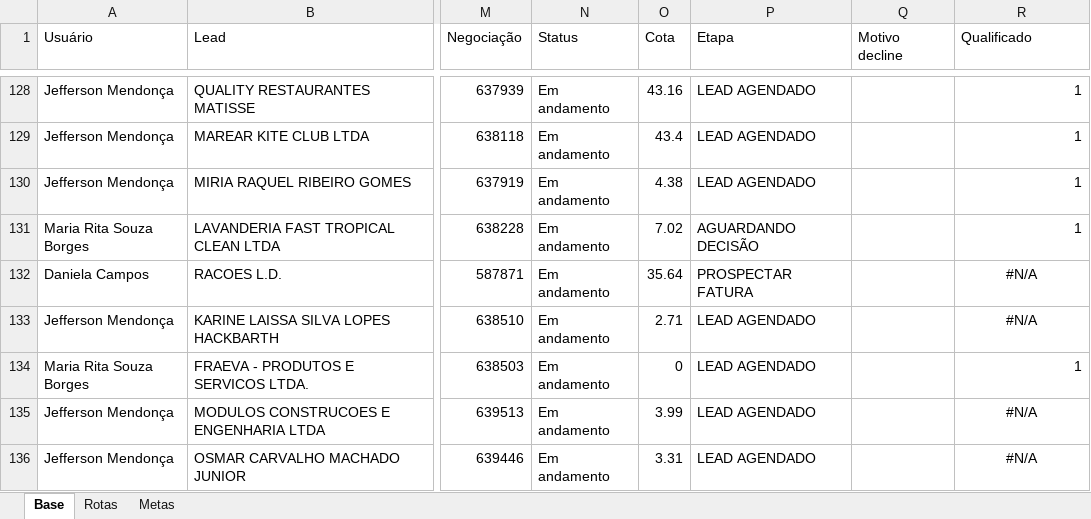
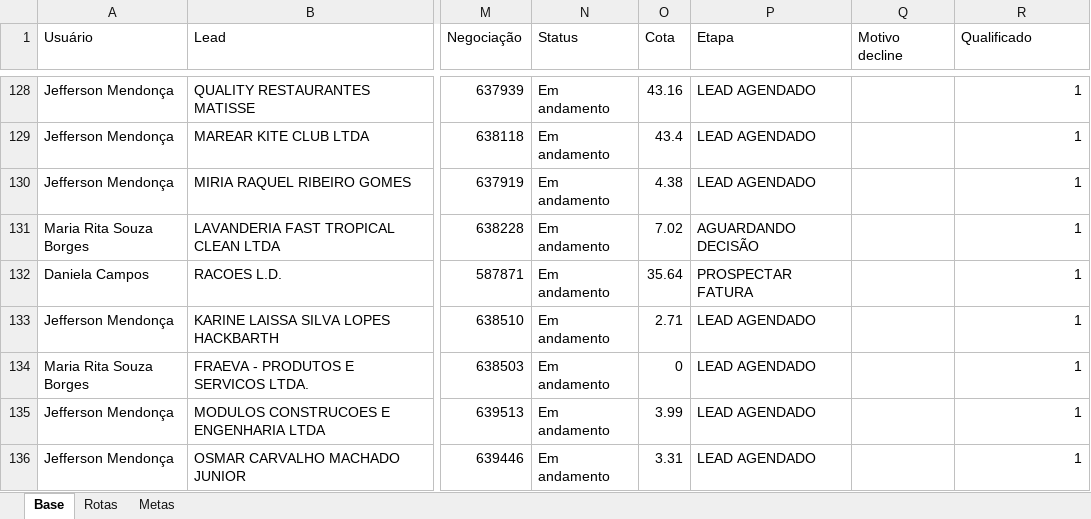
Before and after one commit to PabloGomes-hub/AcompanhamentoSDR, an Excel workbook: Base SDR Rua.xlsx, sheet Base, drawn as a sheet; only a part is shown, gaps mark what is left out; values as stored, in another font and other column widths than the file's, no borders; the diff covers the shown part only; the diff names each change by its address in the sheet, - before the commit and + after, or states it on an @@ line.

Commit message:
Add files via upload

```diff
--- a/Base SDR Rua.xlsx (sheet Base)
+++ b/Base SDR Rua.xlsx (sheet Base)
-R132:R133 (Qualificado): #N/A
+R132:R133 (Qualificado): 1
-R132:R133 alignment: center
+R132:R133 alignment: right
-R135:R136 (Qualificado): #N/A
+R135:R136 (Qualificado): 1
-R135:R136 alignment: center
+R135:R136 alignment: right
```
Also changed, not shown: 3 added rows, 17 edited cells and cell formats elsewhere in this sheet.
